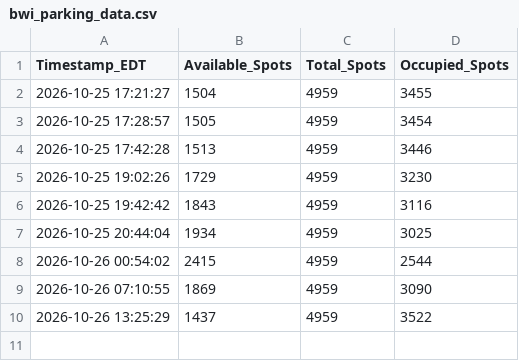
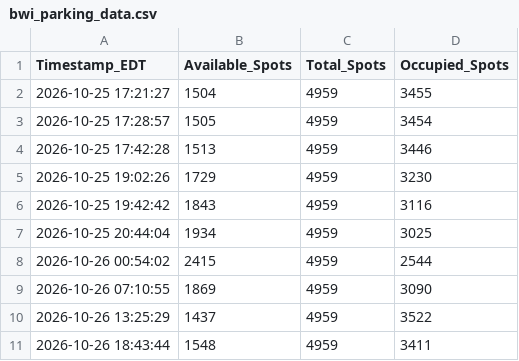
Before and after one commit to djhauth/bwi-parking-logger, a CSV file: bwi_parking_data.csv, drawn as a sheet.

```diff
--- a/bwi_parking_data.csv
+++ b/bwi_parking_data.csv
@@ -10 +10,2 @@ Timestamp_EDT,Available_Spots,Total_Spots,Occupied_Spots
 2026-10-26 13:25:29,1437,4959,3522
+2026-10-26 18:43:44,1548,4959,3411
```
